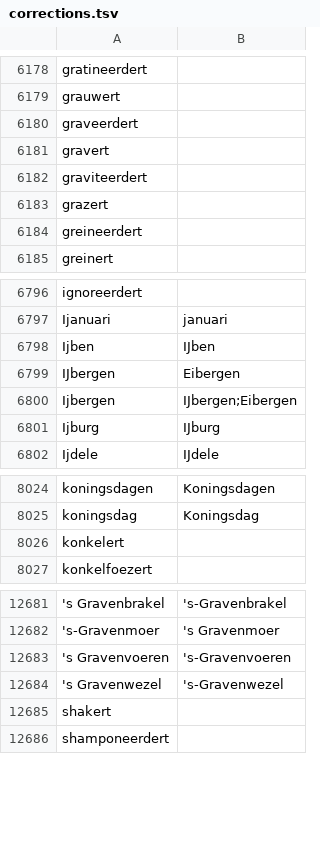
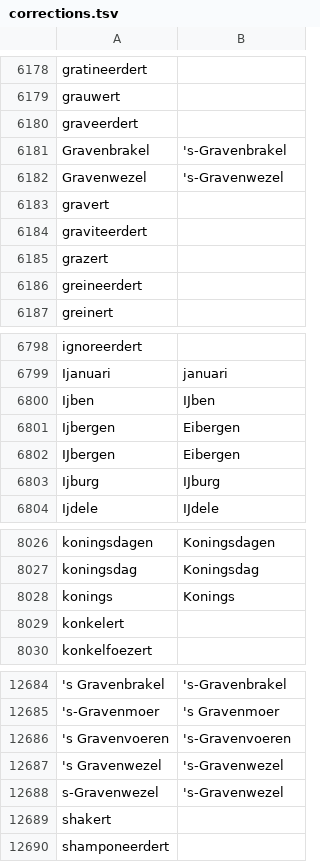
Before and after one commit to OpenTaal/opentaal-wordlist, a TSV file: elements/corrections.tsv, drawn as a sheet; only a part is shown, gaps mark what is left out; removed rows and columns are numbered as before the commit, all else as after; the diff names each change by its address in the sheet, - before the commit and + after, or states it on an @@ line.

```diff
--- a/elements/corrections.tsv
+++ b/elements/corrections.tsv
+row 6181: Gravenbrakel | 's-Gravenbrakel
+row 6182: Gravenwezel | 's-Gravenwezel
+row 6801: Ijbergen | Eibergen
-row 6800: Ijbergen | IJbergen;Eibergen
+row 8028: konings | Konings
+row 12688: s-Gravenwezel | 's-Gravenwezel
```
Also changed, not shown: elements/wordparts.tsv, 5 other files.
